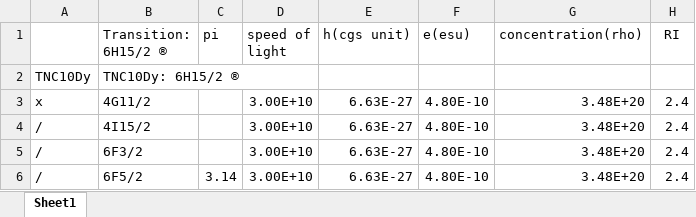
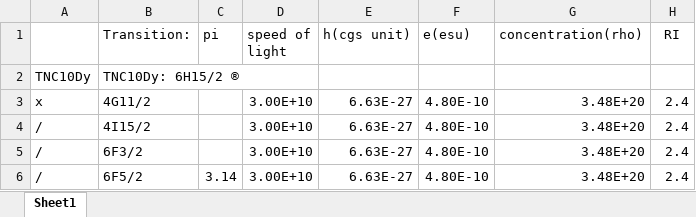
Before and after one commit to crazydj8/JO_Research, an Excel workbook: Research/current_build/data2.xlsx, sheet Sheet1, drawn as a sheet; only a part is shown; values as stored, in another font and other column widths than the file's, no borders; the diff names each change by its address in the sheet, - before the commit and + after, or states it on an @@ line.

Commit message:
changed column header for easy read for program

```diff
--- a/Research/current_build/data2.xlsx (sheet Sheet1)
+++ b/Research/current_build/data2.xlsx (sheet Sheet1)
-B1: Transition: 6H15/2 ®
+B1: Transition:
```
